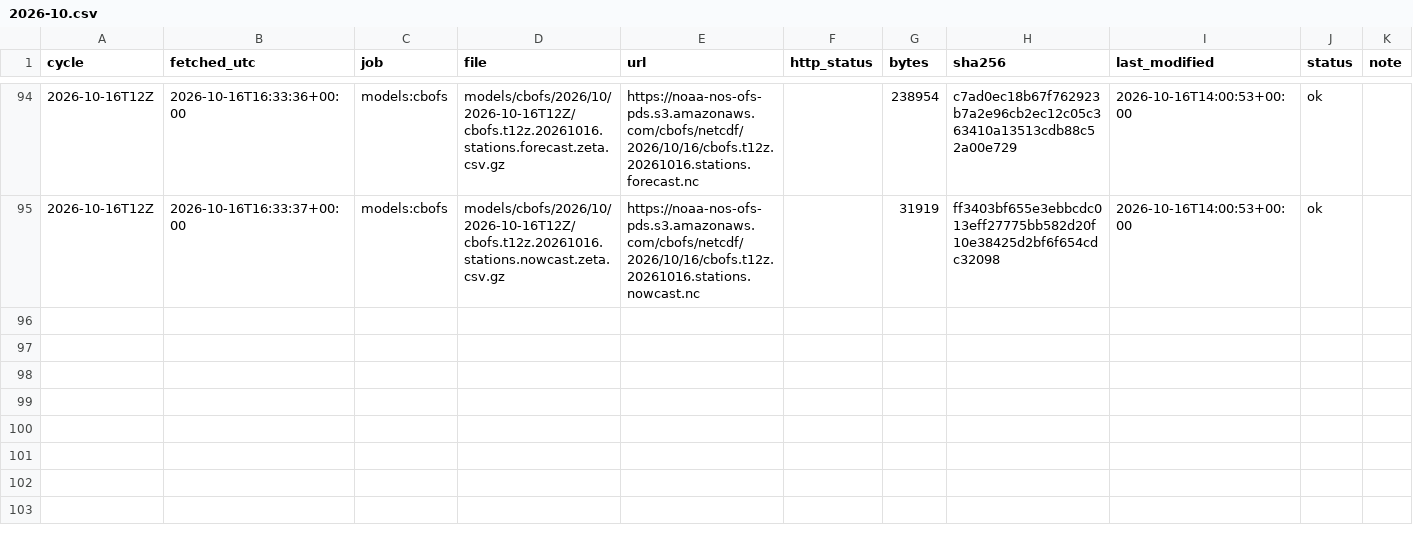
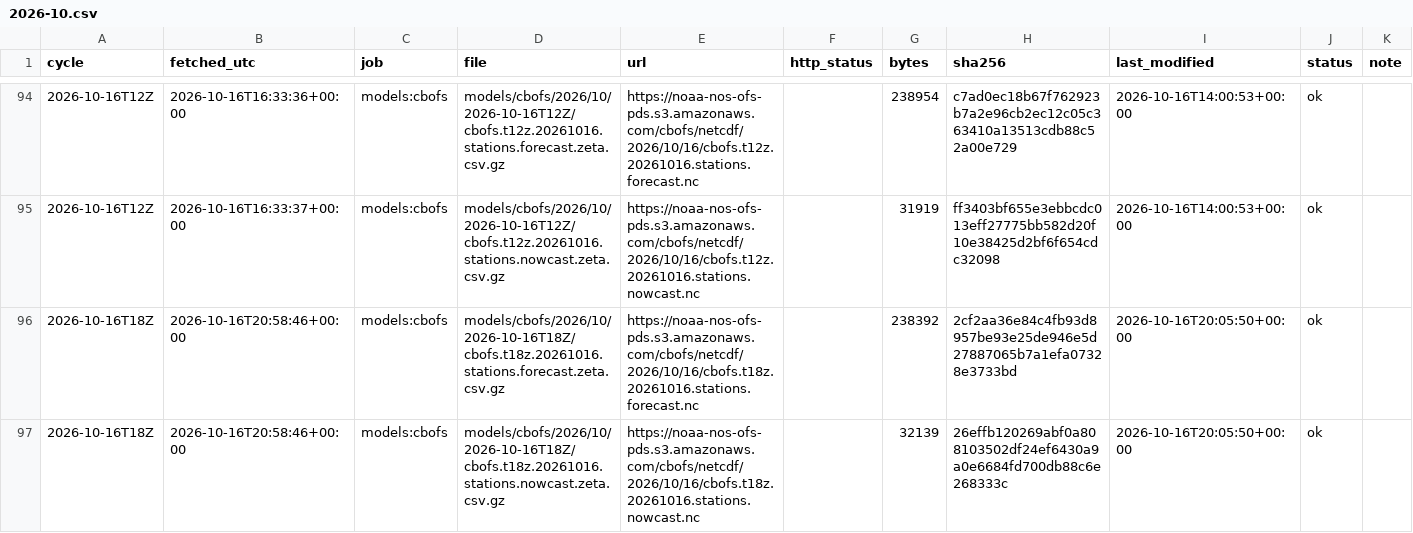
Before and after one commit to DerekLoftis/tidewatch_archive, a CSV file: data/index/models_cbofs/2026-10.csv, drawn as a sheet; only a part is shown, gaps mark what is left out; rows hold the shown columns only; the diff names each change by its address in the sheet, - before the commit and + after, or states it on an @@ line.

```diff
--- a/data/index/models_cbofs/2026-10.csv
+++ b/data/index/models_cbofs/2026-10.csv
+row 96: 2026-10-16T18Z | 2026-10-16T20:58:46+00:00 | models:cbofs | models/cbofs/2026/10/2026-10-16T18Z/cbofs.t18z.20261016.stations.forecast.zeta.csv.gz | https://noaa-nos-ofs-pds.s3.amazonaws.com/cbofs/netcdf/2026/10/16/cbofs.t18z.20261016.stations.forecast.nc |  | 238392 | 2cf2aa36e84c4fb93d8957be93e25de946e5d27887065b7a1efa07328e3733bd | 2026-10-16T20:05:50+00:00 | ok
+row 97: 2026-10-16T18Z | 2026-10-16T20:58:46+00:00 | models:cbofs | models/cbofs/2026/10/2026-10-16T18Z/cbofs.t18z.20261016.stations.nowcast.zeta.csv.gz | https://noaa-nos-ofs-pds.s3.amazonaws.com/cbofs/netcdf/2026/10/16/cbofs.t18z.20261016.stations.nowcast.nc |  | 32139 | 26effb120269abf0a808103502df24ef6430a9a0e6684fd700db88c6e268333c | 2026-10-16T20:05:50+00:00 | ok
```
Also changed, not shown: data/index/models_nwm-medium-coastal/2026-10.csv, data/index/models_nwm-short-coastal/2026-10.csv, 9 other files.
